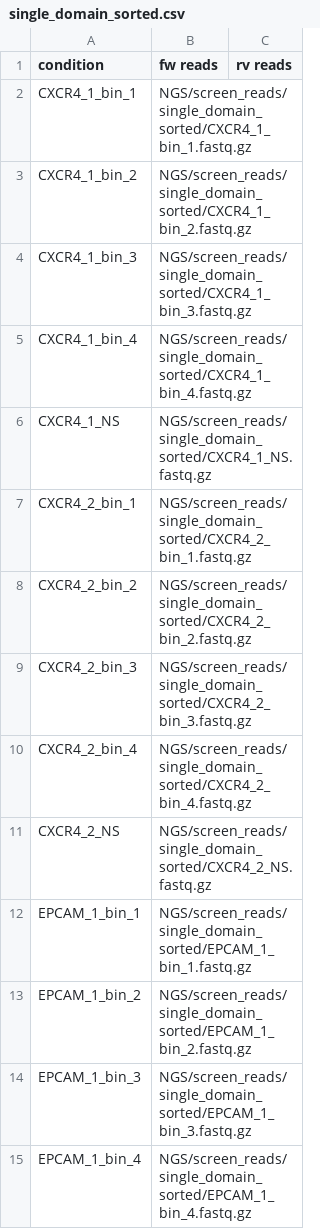
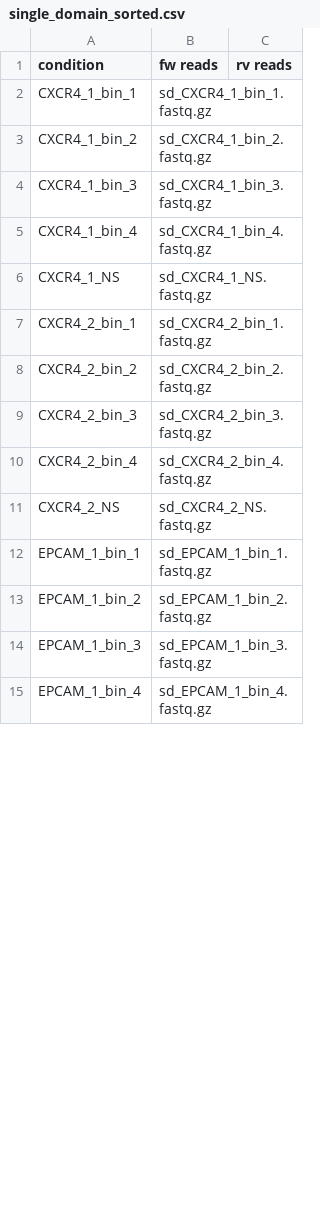
Before and after one commit to afkratz/ChavezCRISPRa, a CSV file: screen_data/conditions/single_domain_sorted.csv, drawn as a sheet; only a part is shown; the diff covers the shown part only.

```diff
--- a/screen_data/conditions/single_domain_sorted.csv
+++ b/screen_data/conditions/single_domain_sorted.csv
@@ -1,15 +1,15 @@
 condition,fw reads,rv reads
-CXCR4_1_bin_1,NGS/screen_reads/single_domain_sorted/CXCR4_1_bin_1.fastq.gz,
-CXCR4_1_bin_2,NGS/screen_reads/single_domain_sorted/CXCR4_1_bin_2.fastq.gz,
-CXCR4_1_bin_3,NGS/screen_reads/single_domain_sorted/CXCR4_1_bin_3.fastq.gz,
-CXCR4_1_bin_4,NGS/screen_reads/single_domain_sorted/CXCR4_1_bin_4.fastq.gz,
-CXCR4_1_NS,NGS/screen_reads/single_domain_sorted/CXCR4_1_NS.fastq.gz,
-CXCR4_2_bin_1,NGS/screen_reads/single_domain_sorted/CXCR4_2_bin_1.fastq.gz,
-CXCR4_2_bin_2,NGS/screen_reads/single_domain_sorted/CXCR4_2_bin_2.fastq.gz,
-CXCR4_2_bin_3,NGS/screen_reads/single_domain_sorted/CXCR4_2_bin_3.fastq.gz,
-CXCR4_2_bin_4,NGS/screen_reads/single_domain_sorted/CXCR4_2_bin_4.fastq.gz,
-CXCR4_2_NS,NGS/screen_reads/single_domain_sorted/CXCR4_2_NS.fastq.gz,
-EPCAM_1_bin_1,NGS/screen_reads/single_domain_sorted/EPCAM_1_bin_1.fastq.gz,
-EPCAM_1_bin_2,NGS/screen_reads/single_domain_sorted/EPCAM_1_bin_2.fastq.gz,
-EPCAM_1_bin_3,NGS/screen_reads/single_domain_sorted/EPCAM_1_bin_3.fastq.gz,
-EPCAM_1_bin_4,NGS/screen_reads/single_domain_sorted/EPCAM_1_bin_4.fastq.gz,
+CXCR4_1_bin_1,sd_CXCR4_1_bin_1.fastq.gz,
+CXCR4_1_bin_2,sd_CXCR4_1_bin_2.fastq.gz,
+CXCR4_1_bin_3,sd_CXCR4_1_bin_3.fastq.gz,
+CXCR4_1_bin_4,sd_CXCR4_1_bin_4.fastq.gz,
+CXCR4_1_NS,sd_CXCR4_1_NS.fastq.gz,
+CXCR4_2_bin_1,sd_CXCR4_2_bin_1.fastq.gz,
+CXCR4_2_bin_2,sd_CXCR4_2_bin_2.fastq.gz,
+CXCR4_2_bin_3,sd_CXCR4_2_bin_3.fastq.gz,
+CXCR4_2_bin_4,sd_CXCR4_2_bin_4.fastq.gz,
+CXCR4_2_NS,sd_CXCR4_2_NS.fastq.gz,
+EPCAM_1_bin_1,sd_EPCAM_1_bin_1.fastq.gz,
+EPCAM_1_bin_2,sd_EPCAM_1_bin_2.fastq.gz,
+EPCAM_1_bin_3,sd_EPCAM_1_bin_3.fastq.gz,
+EPCAM_1_bin_4,sd_EPCAM_1_bin_4.fastq.gz,
```
Also changed, not shown: 16 edited cells elsewhere in this file, screen_data/conditions/bipartite_sorted.csv, screen_data/conditions/tripartite_sorted.csv, 13 other files.
